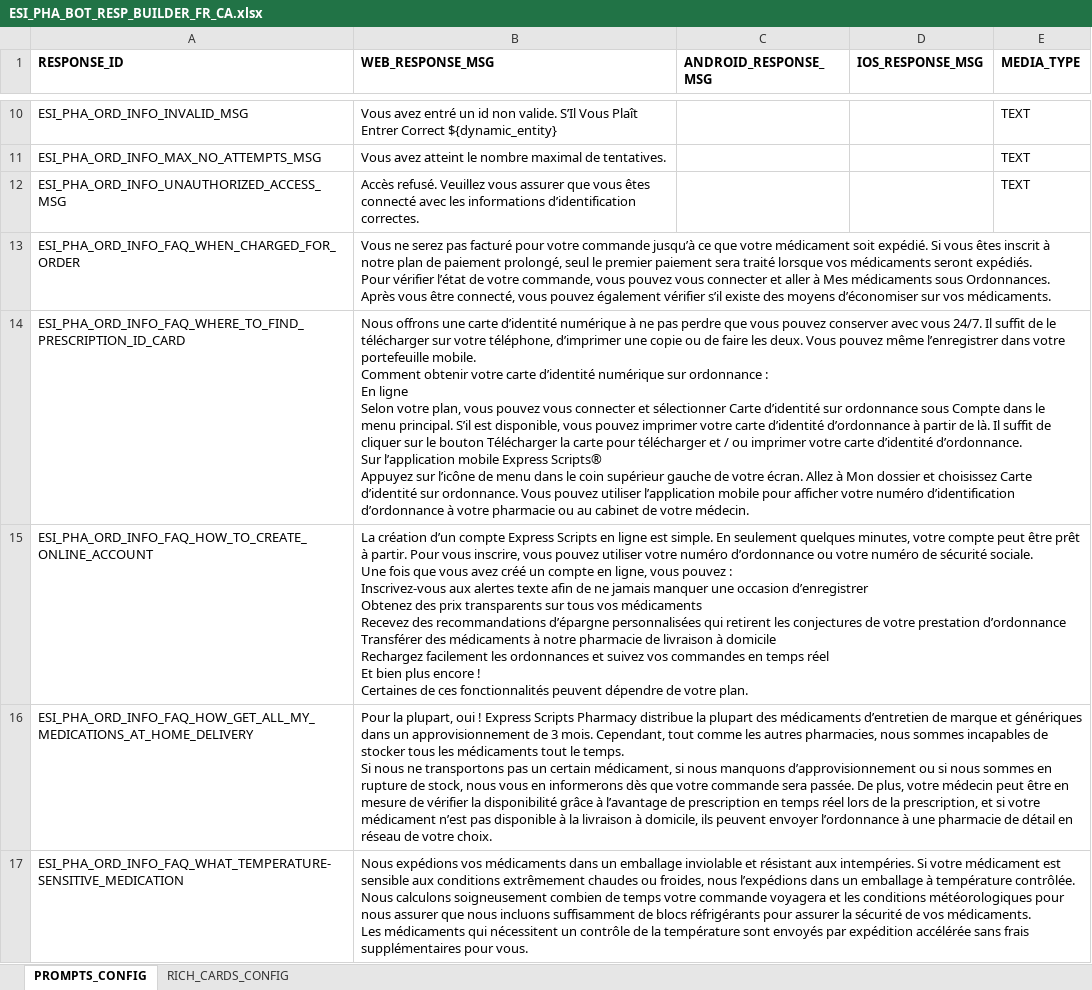
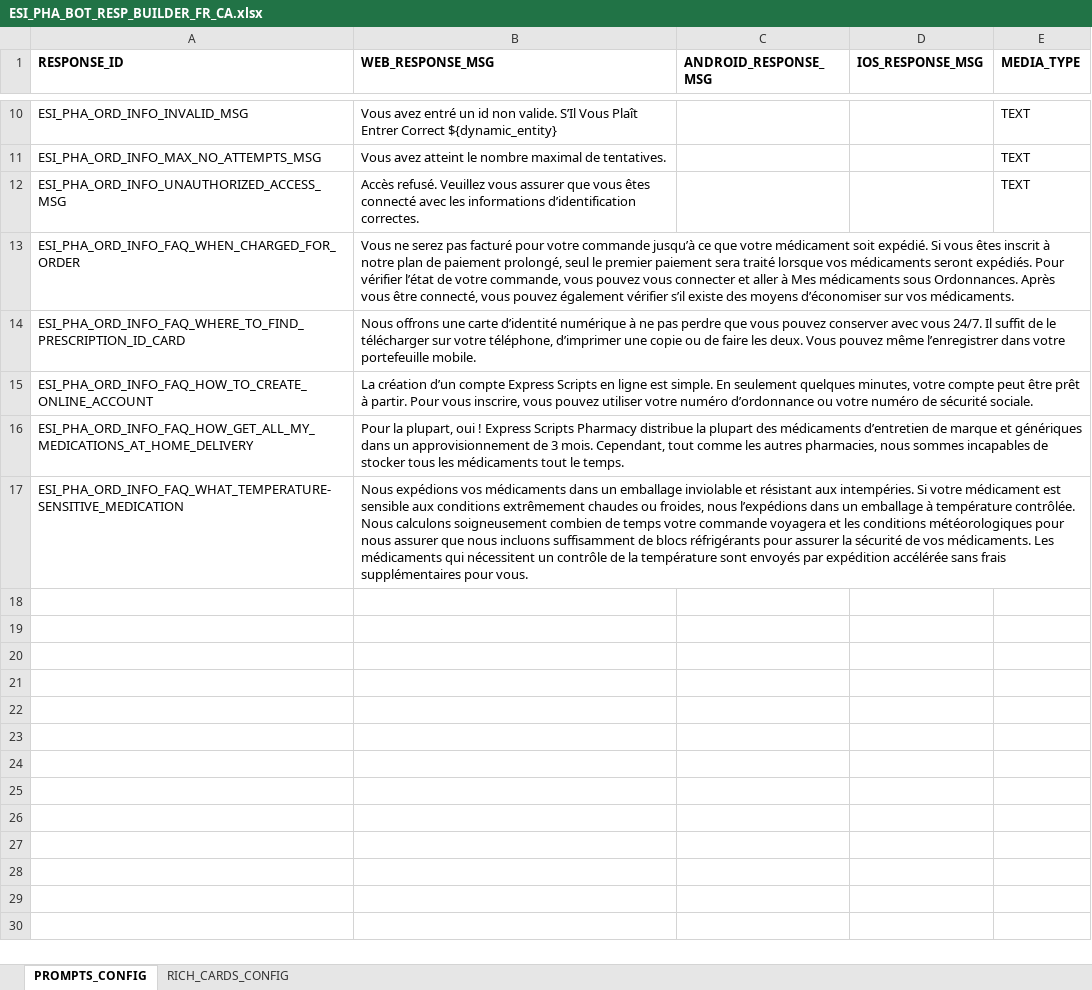
Before and after one commit to dante851/Kore-AI-Verbiage-proper-format, an Excel workbook: ESI_PHA_BOT_RESP_BUILDER_FR_CA.xlsx, sheet PROMPTS_CONFIG, drawn as a sheet; only a part is shown, gaps mark what is left out; values as stored, in another font and other column widths than the file's, no borders; ↵ is a line break in a cell; the diff names each change by its address in the sheet, - before the commit and + after, or states it on an @@ line.

Commit message:
update excel

```diff
--- a/ESI_PHA_BOT_RESP_BUILDER_FR_CA.xlsx (sheet PROMPTS_CONFIG)
+++ b/ESI_PHA_BOT_RESP_BUILDER_FR_CA.xlsx (sheet PROMPTS_CONFIG)
-B13 (WEB_RESPONSE_MSG): …vos médicaments.
+B13 (WEB_RESPONSE_MSG): …vos médicaments.
-B14 (WEB_RESPONSE_MSG): …portefeuille mobile. ↵ Comment obtenir votre carte d’identité numérique sur ordonnance : ↵ En ligne ↵ Selon votre plan, vous pouvez vous connecter et sélectionner Carte d’identité sur ordonnance sous Compte dans le menu principal. S’il est disponible, vous pouvez imprimer votre carte d’identité d’ordonnance à partir de là. Il suffit de cliquer sur le bouton Télécharger la carte pour télécharger et / ou imprimer votre carte d’identité d’ordonnance. ↵ Sur l’application mobile Express Scripts® ↵ Appuyez sur l’icône de menu dans le coin supérieur gauche de votre écran. Allez à Mon dossier et choisissez Carte d’identité sur ordonnance. Vous pouvez utiliser l’application mobile pour afficher votre numéro d’identification d’ordonnance à votre pharmacie ou au cabinet de votre médecin.
+B14 (WEB_RESPONSE_MSG): …portefeuille mobile.
-B15 (WEB_RESPONSE_MSG): …sécurité sociale. ↵ Une fois que vous avez créé un compte en ligne, vous pouvez : ↵ Inscrivez-vous aux alertes texte afin de ne jamais manquer une occasion d’enregistrer ↵ Obtenez des prix transparents sur tous vos médicaments ↵ Recevez des recommandations d’épargne personnalisées qui retirent les conjectures de votre prestation d’ordonnance ↵ Transférer des médicaments à notre pharmacie de livraison à domicile ↵ Rechargez facilement les ordonnances et suivez vos commandes en temps réel ↵ Et bien plus encore ! ↵ Certaines de ces fonctionnalités peuvent dépendre de votre plan.
+B15 (WEB_RESPONSE_MSG): …sécurité sociale.
-B16 (WEB_RESPONSE_MSG): …le temps. ↵ Si nous ne transportons pas un certain médicament, si nous manquons d’approvisionnement ou si nous sommes en rupture de stock, nous vous en informerons dès que votre commande sera passée. De plus, votre médecin peut être en mesure de vérifier la disponibilité grâce à l’avantage de prescription en temps réel lors de la prescription, et si votre médicament n’est pas disponible à la livraison à domicile, ils peuvent envoyer l’ordonnance à une pharmacie de détail en réseau de votre choix.
+B16 (WEB_RESPONSE_MSG): …le temps.
-B17 (WEB_RESPONSE_MSG): …pour vous.
+B17 (WEB_RESPONSE_MSG): …pour vous.
```
Also changed, not shown: ESI_PHA_BOT_RESP_BUILDER_EN_CA.xlsx, 1 other file.
